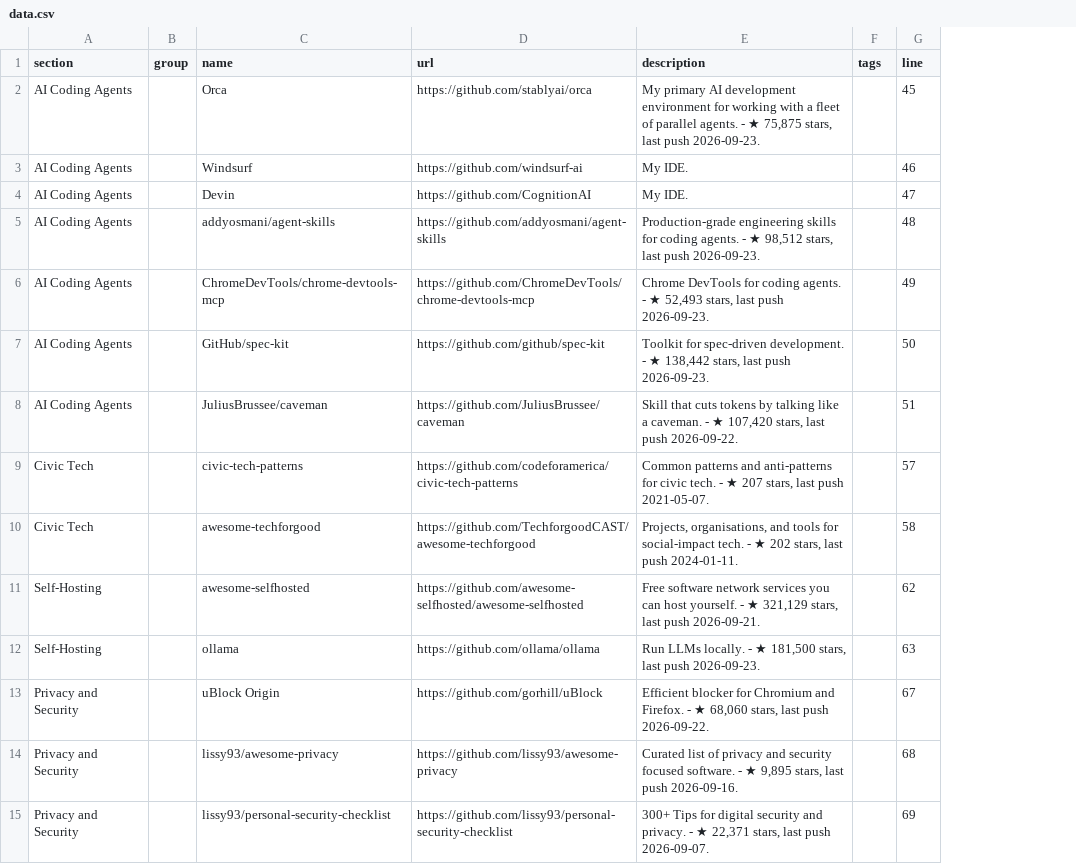
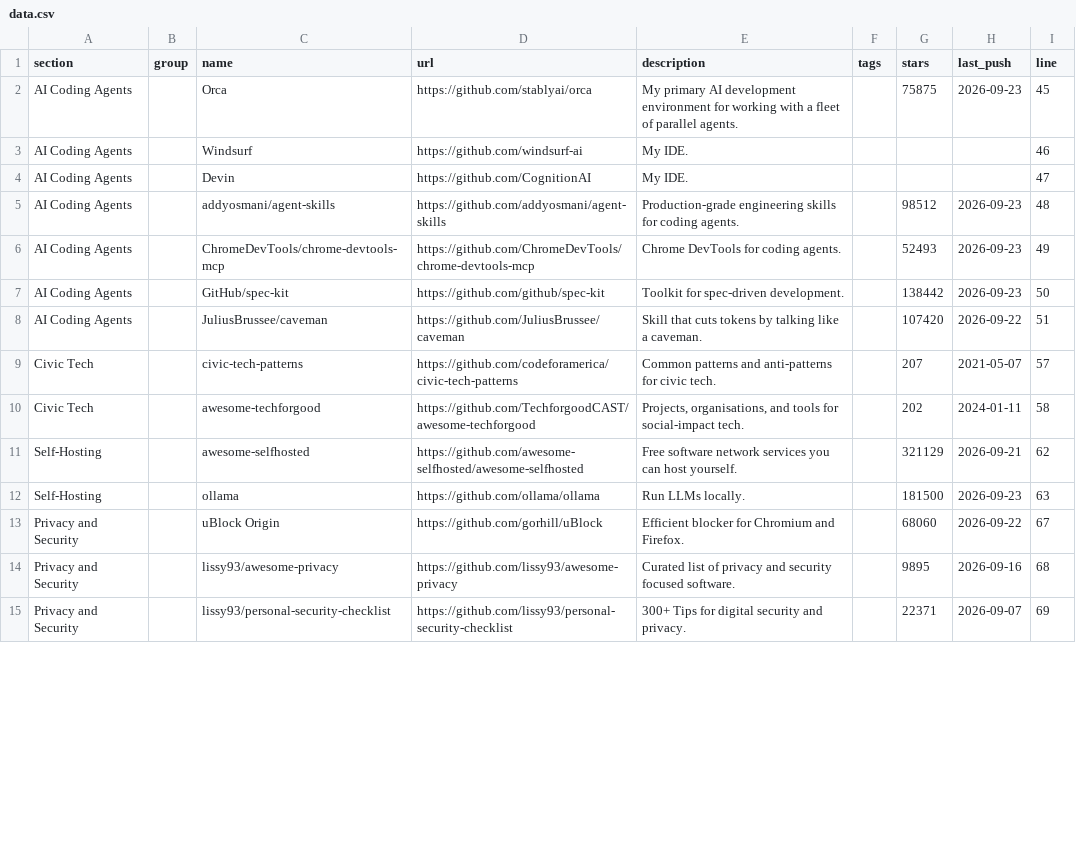
Before and after one commit to olitreadwell/awesome-olitreadwell, a CSV file: exports/data.csv, drawn as a sheet; only a part is shown; the diff covers the shown part only; the diff names each change by its address in the sheet, - before the commit and + after, or states it on an @@ line.

```diff
--- a/exports/data.csv
+++ b/exports/data.csv
+column G (stars), rows 2-15: 75875 |  |  | 98512 | 52493 | 138442 | 107420 | 207 | 202 | 321129 | 181500 | 68060 | 9895 | 22371
+column H (last_push), rows 2-15: 2026-09-23 |  |  | 2026-09-23 | 2026-09-23 | 2026-09-23 | 2026-09-22 | 2021-05-07 | 2024-01-11 | 2026-09-21 | 2026-09-23 | 2026-09-22 | 2026-09-16 | 2026-09-07
-E2 (description): …parallel agents. - ★ 75,875 stars, last push 2026-09-23.
+E2 (description): …parallel agents.
-E5 (description): …coding agents. - ★ 98,512 stars, last push 2026-09-23.
+E5 (description): …coding agents.
-E6 (description): …coding agents. - ★ 52,493 stars, last push 2026-09-23.
+E6 (description): …coding agents.
-E7 (description): …spec-driven development. - ★ 138,442 stars, last push 2026-09-23.
+E7 (description): …spec-driven development.
-E8 (description): …a caveman. - ★ 107,420 stars, last push 2026-09-22.
+E8 (description): …a caveman.
-E9 (description): …civic tech. - ★ 207 stars, last push 2021-05-07.
+E9 (description): …civic tech.
-E10 (description): …social-impact tech. - ★ 202 stars, last push 2024-01-11.
+E10 (description): …social-impact tech.
-E11 (description): …host yourself. - ★ 321,129 stars, last push 2026-09-21.
+E11 (description): …host yourself.
-E12 (description): Run LLMs locally. - ★ 181,500 stars, last push 2026-09-23.
+E12 (description): Run LLMs locally.
-E13 (description): …and Firefox. - ★ 68,060 stars, last push 2026-09-22.
+E13 (description): …and Firefox.
-E14 (description): …focused software. - ★ 9,895 stars, last push 2026-09-16.
+E14 (description): …focused software.
-E15 (description): …and privacy. - ★ 22,371 stars, last push 2026-09-07.
+E15 (description): …and privacy.
```
Also changed, not shown: 32 edited cells elsewhere in this file, 4 other files.
